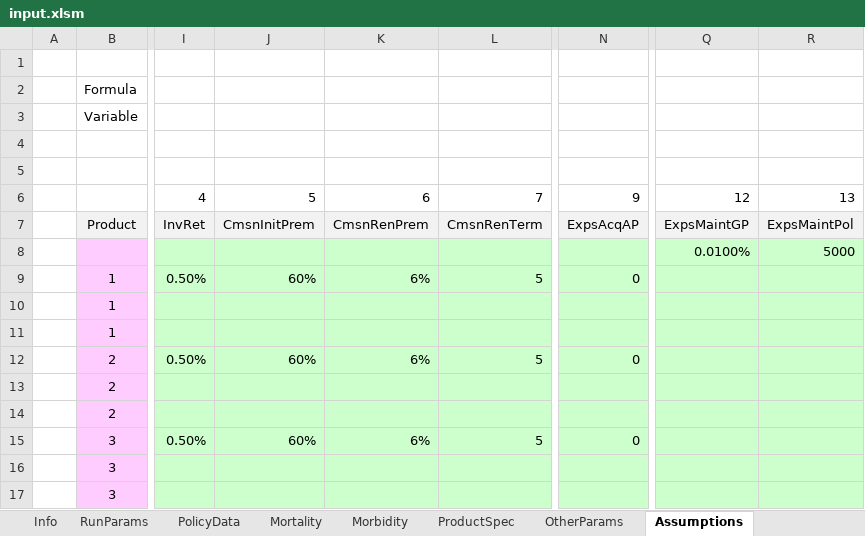
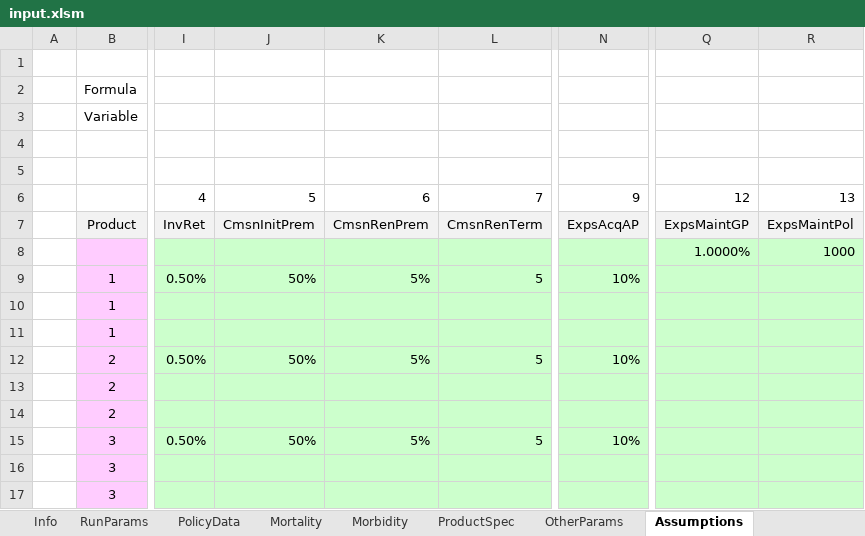
Before and after one commit to lifelib-dev/lifelib, an Excel workbook: lifelib/projects/nestedlife/input.xlsm, sheet Assumptions, drawn as a sheet; only a part is shown, gaps mark what is left out; values as stored, in another font and other column widths than the file's, no borders; the diff names each change by its address in the sheet, - before the commit and + after, or states it on an @@ line.

Commit message:
ENH: Update assumptions to make WL samples profitable

```diff
--- a/lifelib/projects/nestedlife/input.xlsm (sheet Assumptions)
+++ b/lifelib/projects/nestedlife/input.xlsm (sheet Assumptions)
-Q8: 0.0100%
+Q8: 1.0000%
-R8: 5000
+R8: 1000
-J9: 60%
+J9: 50%
-K9: 6%
+K9: 5%
-N9: 0
+N9: 10%
-J12: 60%
+J12: 50%
-K12: 6%
+K12: 5%
-N12: 0
+N12: 10%
-J15: 60%
+J15: 50%
-K15: 6%
+K15: 5%
-N15: 0
+N15: 10%
```
Also changed, not shown: sheet AssumptionTables, sheet ProductSpec, lifelib/projects/simplelife/input.xlsm, 11 other files.
